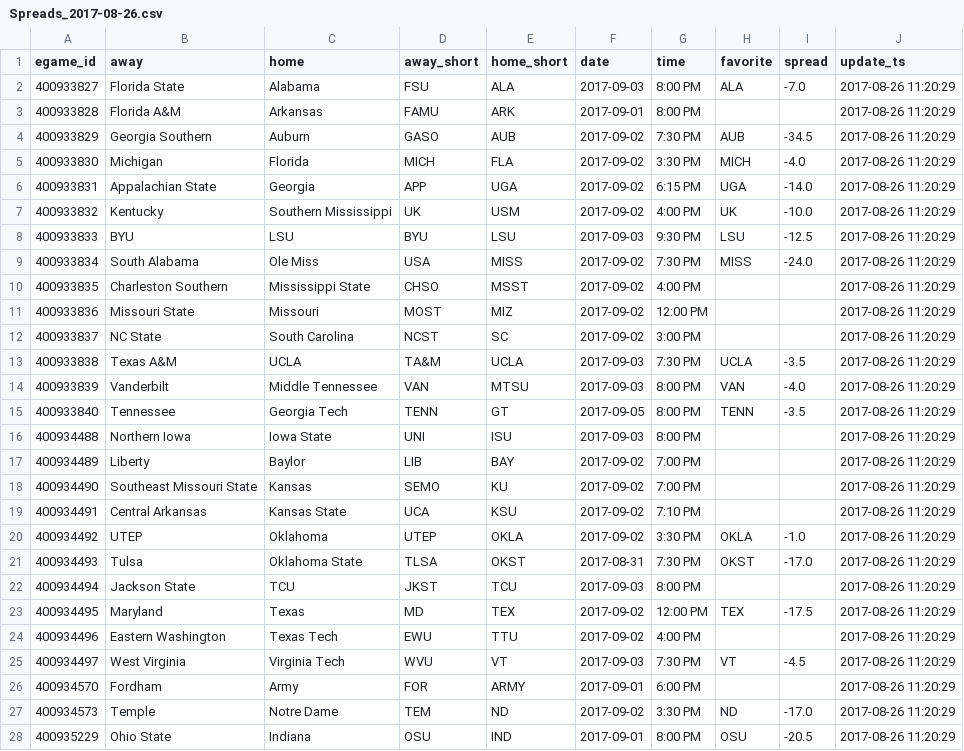
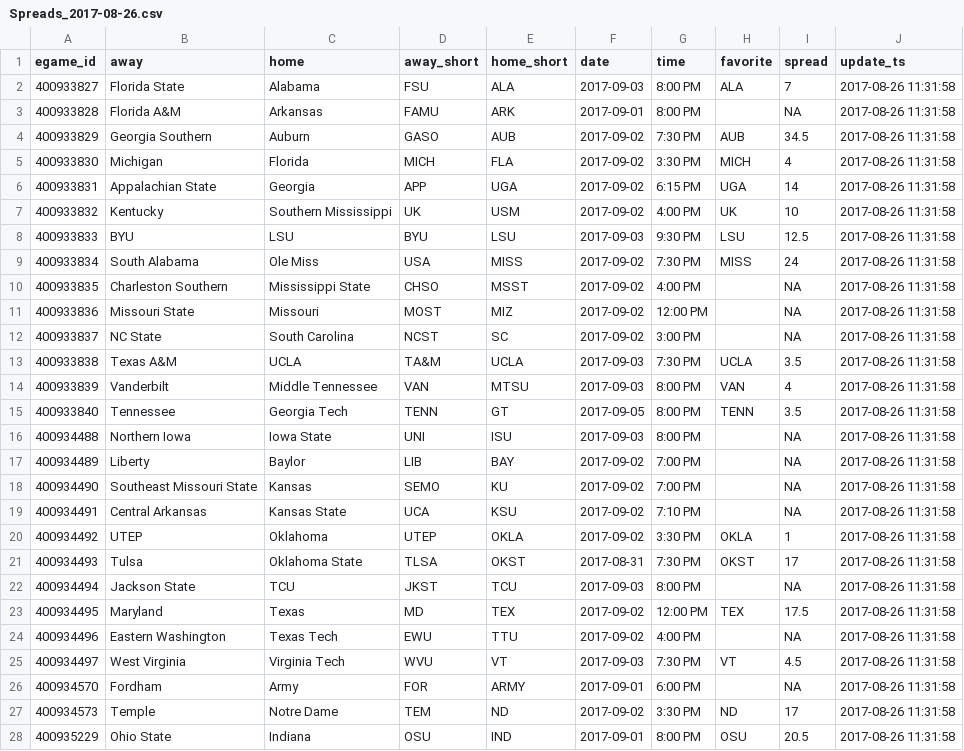
Before and after one commit to timhealz/SIF_scrape, a CSV file: output/Week 1, 2017/Spreads_2017-08-26.csv, drawn as a sheet; only a part is shown; the diff covers the shown part only.

```diff
--- a/output/Week 1, 2017/Spreads_2017-08-26.csv
+++ b/output/Week 1, 2017/Spreads_2017-08-26.csv
@@ -1,28 +1,28 @@
 "egame_id","away","home","away_short","home_short","date","time","favorite","spread","update_ts"
-400933827,"Florida State","Alabama","FSU","ALA","2017-09-03","8:00 PM ","ALA","-7.0",2017-08-26 11:20:29
-400933828,"Florida A&M","Arkansas","FAMU","ARK","2017-09-01","8:00 PM ","","",2017-08-26 11:20:29
-400933829,"Georgia Southern","Auburn","GASO","AUB","2017-09-02","7:30 PM ","AUB","-34.5",2017-08-26 11:20:29
-400933830,"Michigan","Florida","MICH","FLA","2017-09-02","3:30 PM ","MICH","-4.0",2017-08-26 11:20:29
-400933831,"Appalachian State","Georgia","APP","UGA","2017-09-02","6:15 PM ","UGA","-14.0",2017-08-26 11:20:29
-400933832,"Kentucky","Southern Mississippi","UK","USM","2017-09-02","4:00 PM ","UK","-10.0",2017-08-26 11:20:29
-400933833,"BYU","LSU","BYU","LSU","2017-09-03","9:30 PM ","LSU","-12.5",2017-08-26 11:20:29
-400933834,"South Alabama","Ole Miss","USA","MISS","2017-09-02","7:30 PM ","MISS","-24.0",2017-08-26 11:20:29
-400933835,"Charleston Southern","Mississippi State","CHSO","MSST","2017-09-02","4:00 PM ","","",2017-08-26 11:20:29
-400933836,"Missouri State","Missouri","MOST","MIZ","2017-09-02","12:00 PM ","","",2017-08-26 11:20:29
-400933837,"NC State","South Carolina","NCST","SC","2017-09-02","3:00 PM ","","",2017-08-26 11:20:29
-400933838,"Texas A&M","UCLA","TA&M","UCLA","2017-09-03","7:30 PM ","UCLA","-3.5",2017-08-26 11:20:29
-400933839,"Vanderbilt","Middle Tennessee","VAN","MTSU","2017-09-03","8:00 PM ","VAN","-4.0",2017-08-26 11:20:29
-400933840,"Tennessee","Georgia Tech","TENN","GT","2017-09-05","8:00 PM ","TENN","-3.5",2017-08-26 11:20:29
-400934488,"Northern Iowa","Iowa State","UNI","ISU","2017-09-03","8:00 PM ","","",2017-08-26 11:20:29
-400934489,"Liberty","Baylor","LIB","BAY","2017-09-02","7:00 PM ","","",2017-08-26 11:20:29
-400934490,"Southeast Missouri State","Kansas","SEMO","KU","2017-09-02","7:00 PM ","","",2017-08-26 11:20:29
-400934491,"Central Arkansas","Kansas State","UCA","KSU","2017-09-02","7:10 PM ","","",2017-08-26 11:20:29
-400934492,"UTEP","Oklahoma","UTEP","OKLA","2017-09-02","3:30 PM ","OKLA","-1.0",2017-08-26 11:20:29
-400934493,"Tulsa","Oklahoma State","TLSA","OKST","2017-08-31","7:30 PM ","OKST","-17.0",2017-08-26 11:20:29
-400934494,"Jackson State","TCU","JKST","TCU","2017-09-03","8:00 PM ","","",2017-08-26 11:20:29
-400934495,"Maryland","Texas","MD","TEX","2017-09-02","12:00 PM ","TEX","-17.5",2017-08-26 11:20:29
-400934496,"Eastern Washington","Texas Tech","EWU","TTU","2017-09-02","4:00 PM ","","",2017-08-26 11:20:29
-400934497,"West Virginia","Virginia Tech","WVU","VT","2017-09-03","7:30 PM ","VT","-4.5",2017-08-26 11:20:29
-400934570,"Fordham","Army","FOR","ARMY","2017-09-01","6:00 PM ","","",2017-08-26 11:20:29
-400934573,"Temple","Notre Dame","TEM","ND","2017-09-02","3:30 PM ","ND","-17.0",2017-08-26 11:20:29
-400935229,"Ohio State","Indiana","OSU","IND","2017-09-01","8:00 PM ","OSU","-20.5",2017-08-26 11:20:29
+400933827,"Florida State","Alabama","FSU","ALA","2017-09-03","8:00 PM ","ALA",7,2017-08-26 11:31:58
+400933828,"Florida A&M","Arkansas","FAMU","ARK","2017-09-01","8:00 PM ","",NA,2017-08-26 11:31:58
+400933829,"Georgia Southern","Auburn","GASO","AUB","2017-09-02","7:30 PM ","AUB",34.5,2017-08-26 11:31:58
+400933830,"Michigan","Florida","MICH","FLA","2017-09-02","3:30 PM ","MICH",4,2017-08-26 11:31:58
+400933831,"Appalachian State","Georgia","APP","UGA","2017-09-02","6:15 PM ","UGA",14,2017-08-26 11:31:58
+400933832,"Kentucky","Southern Mississippi","UK","USM","2017-09-02","4:00 PM ","UK",10,2017-08-26 11:31:58
+400933833,"BYU","LSU","BYU","LSU","2017-09-03","9:30 PM ","LSU",12.5,2017-08-26 11:31:58
+400933834,"South Alabama","Ole Miss","USA","MISS","2017-09-02","7:30 PM ","MISS",24,2017-08-26 11:31:58
+400933835,"Charleston Southern","Mississippi State","CHSO","MSST","2017-09-02","4:00 PM ","",NA,2017-08-26 11:31:58
+400933836,"Missouri State","Missouri","MOST","MIZ","2017-09-02","12:00 PM ","",NA,2017-08-26 11:31:58
+400933837,"NC State","South Carolina","NCST","SC","2017-09-02","3:00 PM ","",NA,2017-08-26 11:31:58
+400933838,"Texas A&M","UCLA","TA&M","UCLA","2017-09-03","7:30 PM ","UCLA",3.5,2017-08-26 11:31:58
+400933839,"Vanderbilt","Middle Tennessee","VAN","MTSU","2017-09-03","8:00 PM ","VAN",4,2017-08-26 11:31:58
+400933840,"Tennessee","Georgia Tech","TENN","GT","2017-09-05","8:00 PM ","TENN",3.5,2017-08-26 11:31:58
+400934488,"Northern Iowa","Iowa State","UNI","ISU","2017-09-03","8:00 PM ","",NA,2017-08-26 11:31:58
+400934489,"Liberty","Baylor","LIB","BAY","2017-09-02","7:00 PM ","",NA,2017-08-26 11:31:58
+400934490,"Southeast Missouri State","Kansas","SEMO","KU","2017-09-02","7:00 PM ","",NA,2017-08-26 11:31:58
+400934491,"Central Arkansas","Kansas State","UCA","KSU","2017-09-02","7:10 PM ","",NA,2017-08-26 11:31:58
+400934492,"UTEP","Oklahoma","UTEP","OKLA","2017-09-02","3:30 PM ","OKLA",1,2017-08-26 11:31:58
+400934493,"Tulsa","Oklahoma State","TLSA","OKST","2017-08-31","7:30 PM ","OKST",17,2017-08-26 11:31:58
+400934494,"Jackson State","TCU","JKST","TCU","2017-09-03","8:00 PM ","",NA,2017-08-26 11:31:58
+400934495,"Maryland","Texas","MD","TEX","2017-09-02","12:00 PM ","TEX",17.5,2017-08-26 11:31:58
+400934496,"Eastern Washington","Texas Tech","EWU","TTU","2017-09-02","4:00 PM ","",NA,2017-08-26 11:31:58
+400934497,"West Virginia","Virginia Tech","WVU","VT","2017-09-03","7:30 PM ","VT",4.5,2017-08-26 11:31:58
+400934570,"Fordham","Army","FOR","ARMY","2017-09-01","6:00 PM ","",NA,2017-08-26 11:31:58
+400934573,"Temple","Notre Dame","TEM","ND","2017-09-02","3:30 PM ","ND",17,2017-08-26 11:31:58
+400935229,"Ohio State","Indiana","OSU","IND","2017-09-01","8:00 PM ","OSU",20.5,2017-08-26 11:31:58
```
Also changed, not shown: 130 edited cells elsewhere in this file, 1 other file.
